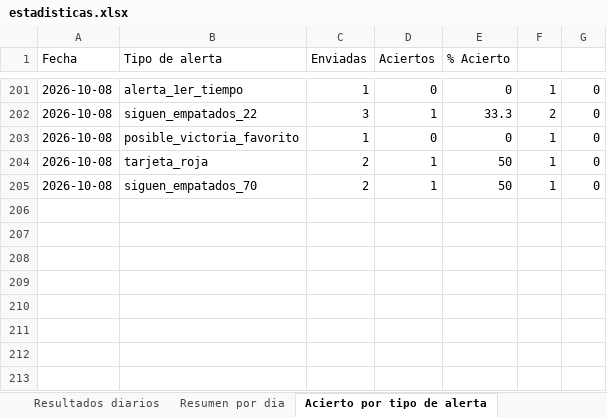
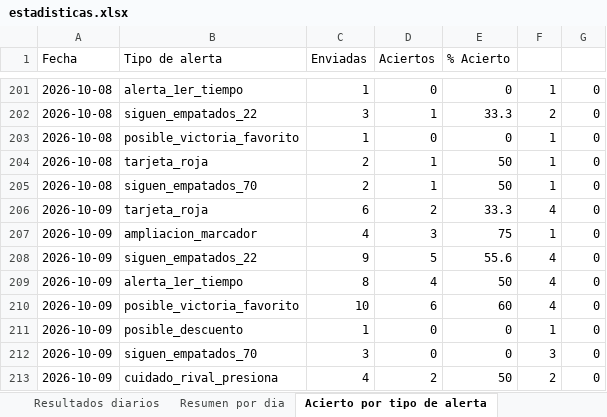
Before and after one commit to erikolivo/Mimoexcel, an Excel workbook: data/estadisticas.xlsx, sheet Acierto por tipo de alerta, drawn as a sheet; only a part is shown, gaps mark what is left out; values as stored, in another font and other column widths than the file's, no borders; the diff names each change by its address in the sheet, - before the commit and + after, or states it on an @@ line.

```diff
--- a/data/estadisticas.xlsx (sheet Acierto por tipo de alerta)
+++ b/data/estadisticas.xlsx (sheet Acierto por tipo de alerta)
+row 206: 2026-10-09 | tarjeta_roja | 6 | 2 | 33.3 | 4 | 0
+row 207: 2026-10-09 | ampliacion_marcador | 4 | 3 | 75 | 1 | 0
+row 208: 2026-10-09 | siguen_empatados_22 | 9 | 5 | 55.6 | 4 | 0
+row 209: 2026-10-09 | alerta_1er_tiempo | 8 | 4 | 50 | 4 | 0
+row 210: 2026-10-09 | posible_victoria_favorito | 10 | 6 | 60 | 4 | 0
+row 211: 2026-10-09 | posible_descuento | 1 | 0 | 0 | 1 | 0
+row 212: 2026-10-09 | siguen_empatados_70 | 3 | 0 | 0 | 3 | 0
+row 213: 2026-10-09 | cuidado_rival_presiona | 4 | 2 | 50 | 2 | 0
```
Also changed, not shown: sheet Resultados diarios, sheet Resumen por dia, 7 other files.
